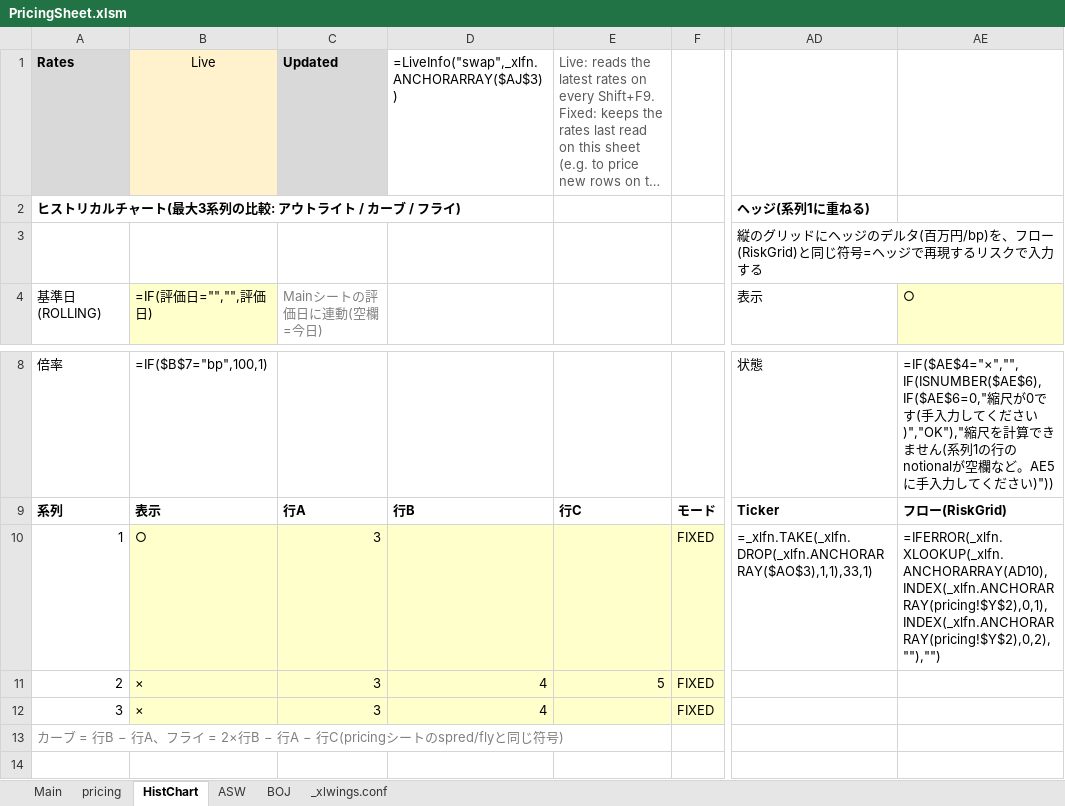
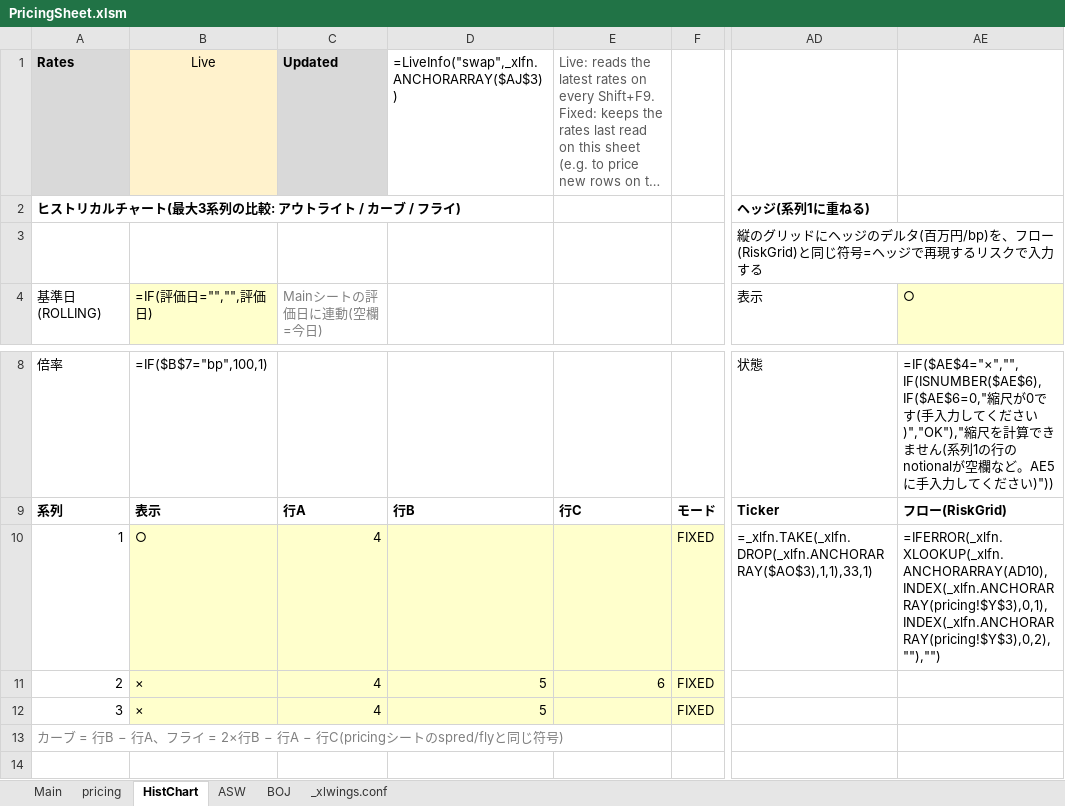
Before and after one commit to Nova-jp/pricing-sheet, an Excel workbook: templates/PricingSheet.xlsm, sheet HistChart, drawn as a sheet; only a part is shown, gaps mark what is left out; long unchanged cells end in …; values as stored, in another font and other column widths than the file's, no borders; formulas without a stored value are shown as written; charts and pictures not drawn; the diff names each change by its address in the sheet, - before the commit and + after, or states it on an @@ line.

```diff
--- a/templates/PricingSheet.xlsm (sheet HistChart)
+++ b/templates/PricingSheet.xlsm (sheet HistChart)
-C10:C12 (Mainシートの評価日に連動(空欄=今日)): 3
+C10:C12 (Mainシートの評価日に連動(空欄=今日)): 4
-AE10 (○): =IFERROR(_xlfn.XLOOKUP(_xlfn.ANCHORARRAY(AD10),INDEX(_xlfn.ANCHORARRAY(pricing!$Y$2),0,1),INDEX(_xlfn.ANCHORARRAY(pricing!$Y$2),0,2),""),"")
+AE10 (○): =IFERROR(_xlfn.XLOOKUP(_xlfn.ANCHORARRAY(AD10),INDEX(_xlfn.ANCHORARRAY(pricing!$Y$3),0,1),INDEX(_xlfn.ANCHORARRAY(pricing!$Y$3),0,2),""),"")
-D11:D12: 4
+D11:D12: 5
-E11: 5
+E11: 6
```
Also changed, not shown: sheet pricing, hidden cells, 10 other files.
